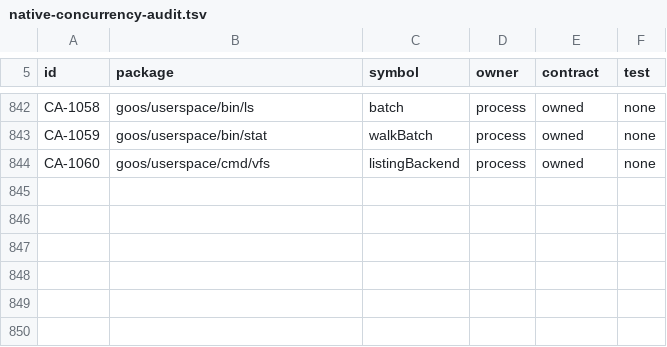
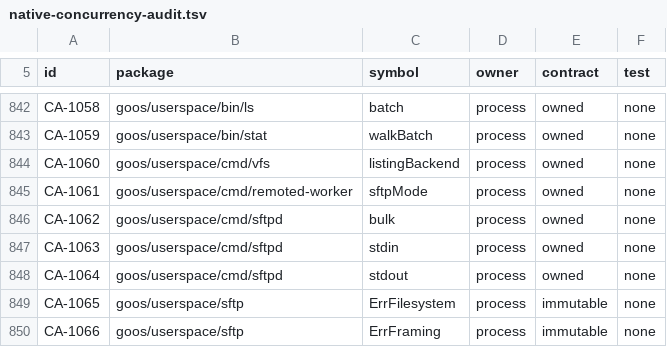
Before and after one commit to bar0metr/goos, a TSV file: docs/development/native-concurrency-audit.tsv, drawn as a sheet; only a part is shown, gaps mark what is left out; the diff names each change by its address in the sheet, - before the commit and + after, or states it on an @@ line.

Commit message:
remote: serve native SFTP v3 from a confined per-session service

```diff
--- a/docs/development/native-concurrency-audit.tsv
+++ b/docs/development/native-concurrency-audit.tsv
+row 845: CA-1061 | goos/userspace/cmd/remoted-worker | sftpMode | process | owned | none
+row 846: CA-1062 | goos/userspace/cmd/sftpd | bulk | process | owned | none
+row 847: CA-1063 | goos/userspace/cmd/sftpd | stdin | process | owned | none
+row 848: CA-1064 | goos/userspace/cmd/sftpd | stdout | process | owned | none
+row 849: CA-1065 | goos/userspace/sftp | ErrFilesystem | process | immutable | none
+row 850: CA-1066 | goos/userspace/sftp | ErrFraming | process | immutable | none
```
Also changed, not shown: 35 other files.
